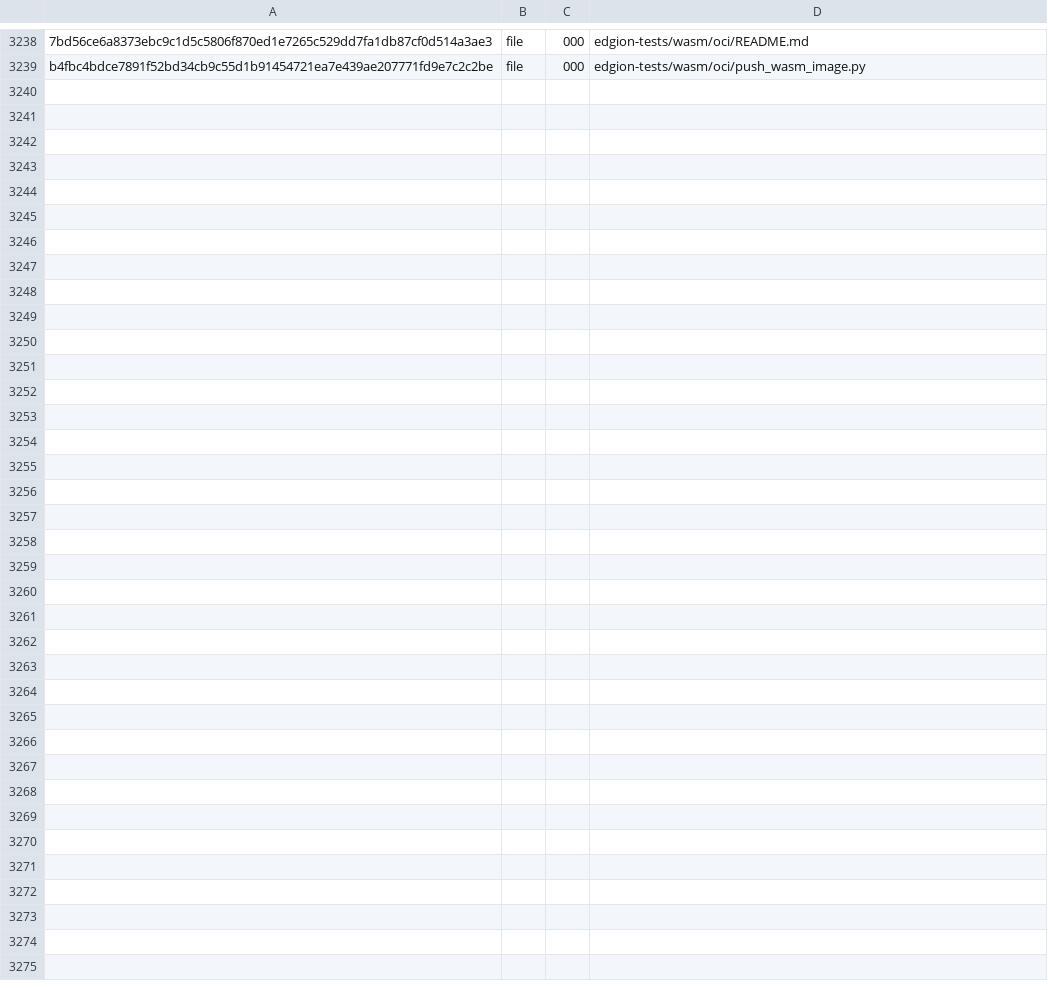
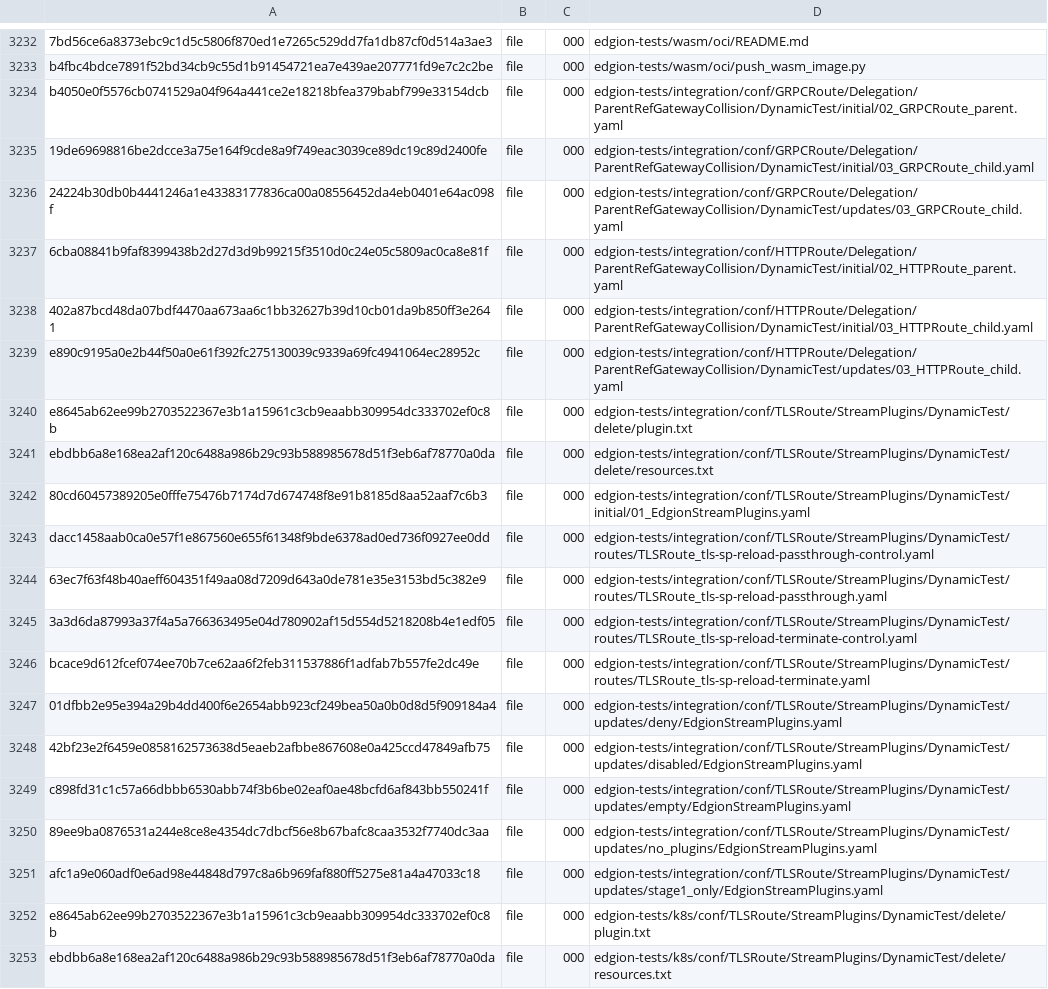
Before and after one commit to Pandaala/Edgion, a TSV file: tasks/pending/edgion-gateway-file-optimization/integration-freeze.tsv, drawn as a sheet; only a part is shown, gaps mark what is left out; the diff covers the shown part only; the diff names each change by its address in the sheet, - before the commit and + after, or states it on an @@ line.

```diff
--- a/tasks/pending/edgion-gateway-file-optimization/integration-freeze.tsv
+++ b/tasks/pending/edgion-gateway-file-optimization/integration-freeze.tsv
+row 3234: b4050e0f5576cb0741529a04f964a441ce2e18218bfea379babf799e33154dcb | file | 000 | edgion-tests/integration/conf/GRPCRoute/Delegation/ParentRefGatewayCollision/DynamicTest/initial/02_GRPCRoute_parent.yaml
+row 3235: 19de69698816be2dcce3a75e164f9cde8a9f749eac3039ce89dc19c89d2400fe | file | 000 | edgion-tests/integration/conf/GRPCRoute/Delegation/ParentRefGatewayCollision/DynamicTest/initial/03_GRPCRoute_child.yaml
+row 3236: 24224b30db0b4441246a1e43383177836ca00a08556452da4eb0401e64ac098f | file | 000 | edgion-tests/integration/conf/GRPCRoute/Delegation/ParentRefGatewayCollision/DynamicTest/updates/03_GRPCRoute_child.yaml
+row 3237: 6cba08841b9faf8399438b2d27d3d9b99215f3510d0c24e05c5809ac0ca8e81f | file | 000 | edgion-tests/integration/conf/HTTPRoute/Delegation/ParentRefGatewayCollision/DynamicTest/initial/02_HTTPRoute_parent.yaml
+row 3238: 402a87bcd48da07bdf4470aa673aa6c1bb32627b39d10cb01da9b850ff3e2641 | file | 000 | edgion-tests/integration/conf/HTTPRoute/Delegation/ParentRefGatewayCollision/DynamicTest/initial/03_HTTPRoute_child.yaml
+row 3239: e890c9195a0e2b44f50a0e61f392fc275130039c9339a69fc4941064ec28952c | file | 000 | edgion-tests/integration/conf/HTTPRoute/Delegation/ParentRefGatewayCollision/DynamicTest/updates/03_HTTPRoute_child.yaml
+row 3240: e8645ab62ee99b2703522367e3b1a15961c3cb9eaabb309954dc333702ef0c8b | file | 000 | edgion-tests/integration/conf/TLSRoute/StreamPlugins/DynamicTest/delete/plugin.txt
+row 3241: ebdbb6a8e168ea2af120c6488a986b29c93b588985678d51f3eb6af78770a0da | file | 000 | edgion-tests/integration/conf/TLSRoute/StreamPlugins/DynamicTest/delete/resources.txt
+row 3242: 80cd60457389205e0fffe75476b7174d7d674748f8e91b8185d8aa52aaf7c6b3 | file | 000 | edgion-tests/integration/conf/TLSRoute/StreamPlugins/DynamicTest/initial/01_EdgionStreamPlugins.yaml
+row 3243: dacc1458aab0ca0e57f1e867560e655f61348f9bde6378ad0ed736f0927ee0dd | file | 000 | edgion-tests/integration/conf/TLSRoute/StreamPlugins/DynamicTest/routes/TLSRoute_tls-sp-reload-passthrough-control.yaml
+row 3244: 63ec7f63f48b40aeff604351f49aa08d7209d643a0de781e35e3153bd5c382e9 | file | 000 | edgion-tests/integration/conf/TLSRoute/StreamPlugins/DynamicTest/routes/TLSRoute_tls-sp-reload-passthrough.yaml
+row 3245: 3a3d6da87993a37f4a5a766363495e04d780902af15d554d5218208b4e1edf05 | file | 000 | edgion-tests/integration/conf/TLSRoute/StreamPlugins/DynamicTest/routes/TLSRoute_tls-sp-reload-terminate-control.yaml
+row 3246: bcace9d612fcef074ee70b7ce62aa6f2feb311537886f1adfab7b557fe2dc49e | file | 000 | edgion-tests/integration/conf/TLSRoute/StreamPlugins/DynamicTest/routes/TLSRoute_tls-sp-reload-terminate.yaml
+row 3247: 01dfbb2e95e394a29b4dd400f6e2654abb923cf249bea50a0b0d8d5f909184a4 | file | 000 | edgion-tests/integration/conf/TLSRoute/StreamPlugins/DynamicTest/updates/deny/EdgionStreamPlugins.yaml
+row 3248: 42bf23e2f6459e0858162573638d5eaeb2afbbe867608e0a425ccd47849afb75 | file | 000 | edgion-tests/integration/conf/TLSRoute/StreamPlugins/DynamicTest/updates/disabled/EdgionStreamPlugins.yaml
+row 3249: c898fd31c1c57a66dbbb6530abb74f3b6be02eaf0ae48bcfd6af843bb550241f | file | 000 | edgion-tests/integration/conf/TLSRoute/StreamPlugins/DynamicTest/updates/empty/EdgionStreamPlugins.yaml
+row 3250: 89ee9ba0876531a244e8ce8e4354dc7dbcf56e8b67bafc8caa3532f7740dc3aa | file | 000 | edgion-tests/integration/conf/TLSRoute/StreamPlugins/DynamicTest/updates/no_plugins/EdgionStreamPlugins.yaml
+row 3251: afc1a9e060adf0e6ad98e44848d797c8a6b969faf880ff5275e81a4a47033c18 | file | 000 | edgion-tests/integration/conf/TLSRoute/StreamPlugins/DynamicTest/updates/stage1_only/EdgionStreamPlugins.yaml
+row 3252: e8645ab62ee99b2703522367e3b1a15961c3cb9eaabb309954dc333702ef0c8b | file | 000 | edgion-tests/k8s/conf/TLSRoute/StreamPlugins/DynamicTest/delete/plugin.txt
+row 3253: ebdbb6a8e168ea2af120c6488a986b29c93b588985678d51f3eb6af78770a0da | file | 000 | edgion-tests/k8s/conf/TLSRoute/StreamPlugins/DynamicTest/delete/resources.txt
```
Also changed, not shown: 12 added rows, 6 removed rows and 33 edited cells elsewhere in this file, 9 other files.
